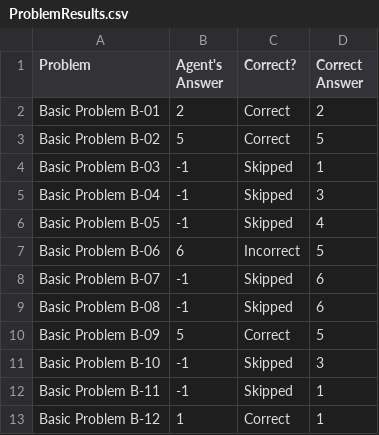
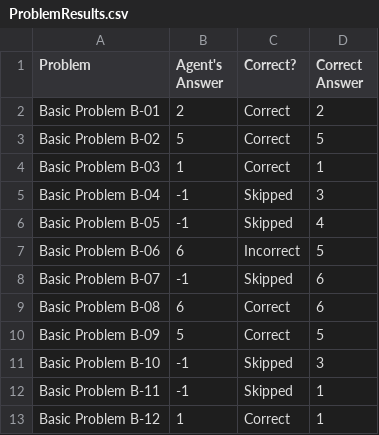
Before and after one commit to moreno19/KBAIRPM, a CSV file: ProblemResults.csv, drawn as a sheet; only a part is shown.

```diff
--- a/ProblemResults.csv
+++ b/ProblemResults.csv
@@ -3,3 +3,3 @@ Basic Problem B-01,2,Correct,2
 Basic Problem B-02,5,Correct,5
-Basic Problem B-03,-1,Skipped,1
+Basic Problem B-03,1,Correct,1
 Basic Problem B-04,-1,Skipped,3
@@ -8,3 +8,3 @@ Basic Problem B-06,6,Incorrect,5
 Basic Problem B-07,-1,Skipped,6
-Basic Problem B-08,-1,Skipped,6
+Basic Problem B-08,6,Correct,6
 Basic Problem B-09,5,Correct,5
```
Also changed, not shown: AgentAnswers.csv, 4 other files.
